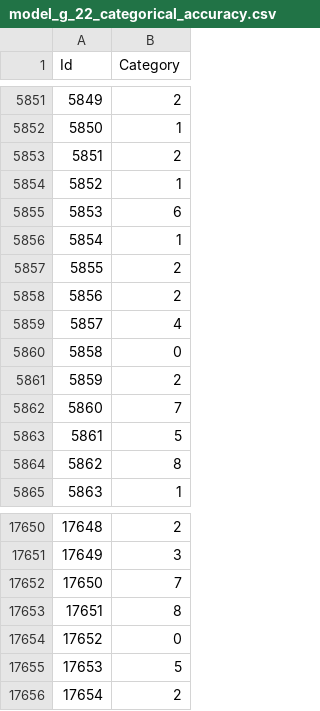
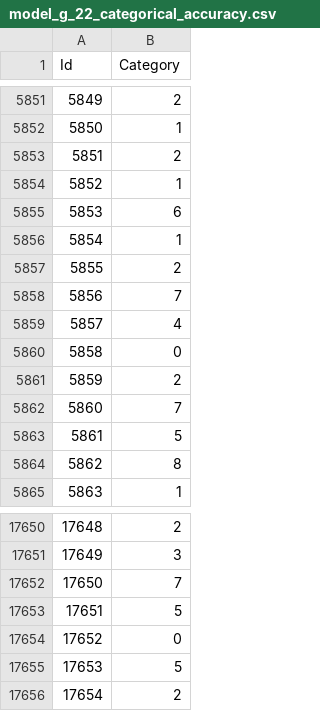
Before and after one commit to GrishaTS/YaMlProject, a CSV file: models/answers/model_g_22_categorical_accuracy.csv, drawn as a sheet; only a part is shown, gaps mark what is left out.

```diff
--- a/models/answers/model_g_22_categorical_accuracy.csv
+++ b/models/answers/model_g_22_categorical_accuracy.csv
@@ -5857,3 +5857,3 @@ Id,Category
 5855,2
-5856,2
+5856,7
 5857,4
@@ -17652,3 +17652,3 @@ Id,Category
 17650,7
-17651,8
+17651,5
 17652,0
```
Also changed, not shown: models/answers/model_g_22_avg_categorical_accuracy.csv, 6 other files.
